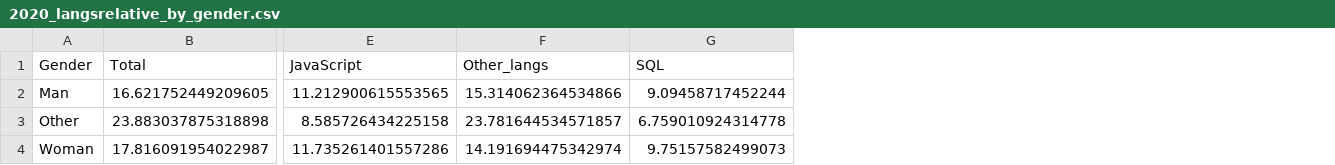
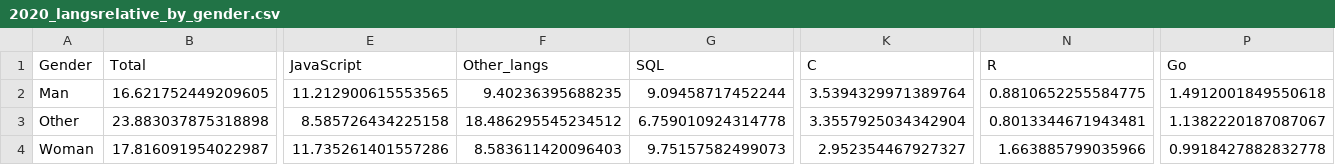
Before and after one commit to VictorSago/AWFinal5, a CSV file: data/2020_langsrelative_by_gender.csv, drawn as a sheet; only a part is shown, gaps mark what is left out; the diff names each change by its address in the sheet, - before the commit and + after, or states it on an @@ line.

Commit message:
Added a table df with langs ranked by popularity

```diff
--- a/data/2020_langsrelative_by_gender.csv
+++ b/data/2020_langsrelative_by_gender.csv
+column K (C), rows 2-4: 3.5394329971389764 | 3.3557925034342904 | 2.952354467927327
+column N (R), rows 2-4: 0.8810652255584775 | 0.8013344671943481 | 1.663885799035966
+column P (Go), rows 2-4: 1.4912001849550618 | 1.1382220187087067 | 0.9918427882832778
-F2 (Other_langs): 15.314062364534866
+F2 (Other_langs): 9.40236395688235
-F3 (Other_langs): 23.781644534571857
+F3 (Other_langs): 18.486295545234512
-F4 (Other_langs): 14.191694475342974
+F4 (Other_langs): 8.583611420096403
```
Also changed, not shown: data/2019_langsrelative_by_gender.csv, data/2021_langsrelative_by_gender.csv, 11 other files.
